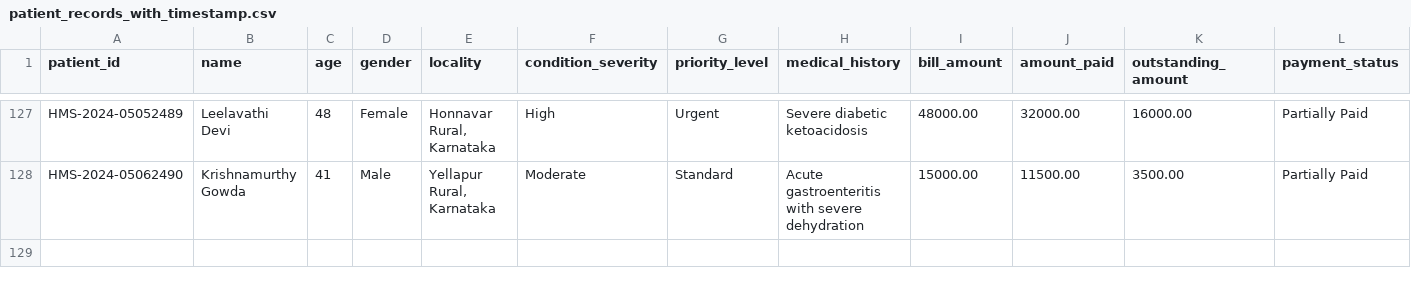
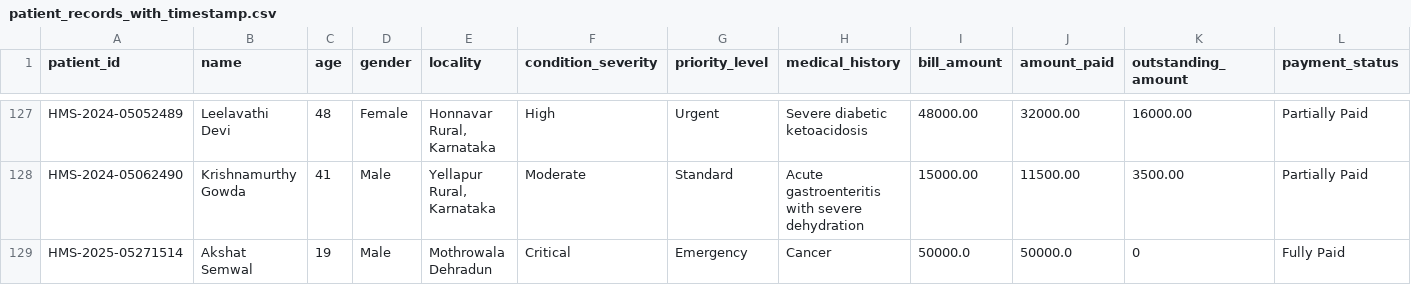
Before and after one commit to AkshatSemwall/Healthcare-Solutions, a CSV file: patient_records_with_timestamp.csv, drawn as a sheet; only a part is shown, gaps mark what is left out; rows hold the shown columns only; the diff names each change by its address in the sheet, - before the commit and + after, or states it on an @@ line.

```diff
--- a/patient_records_with_timestamp.csv
+++ b/patient_records_with_timestamp.csv
+row 129: HMS-2025-05271514 | Akshat Semwal | 19 | Male | Mothrowala Dehradun | Critical | Emergency | Cancer | 50000.0 | 50000.0 | 0 | Fully Paid
```
Also changed, not shown: emergency_cases.csv, 2 other files.
